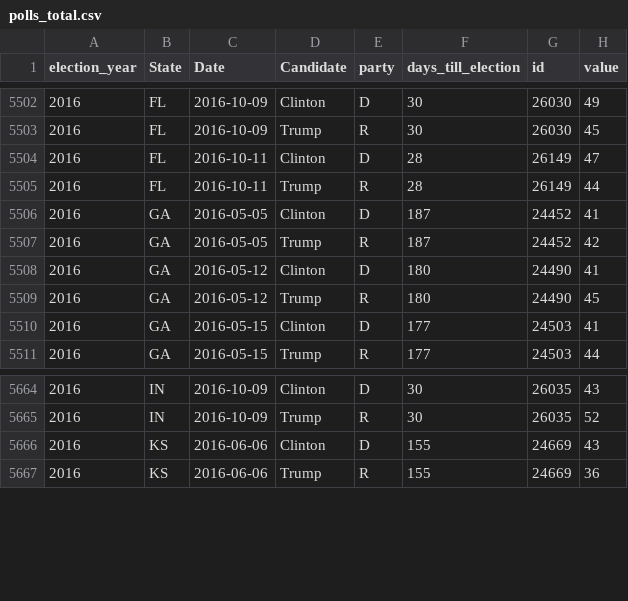
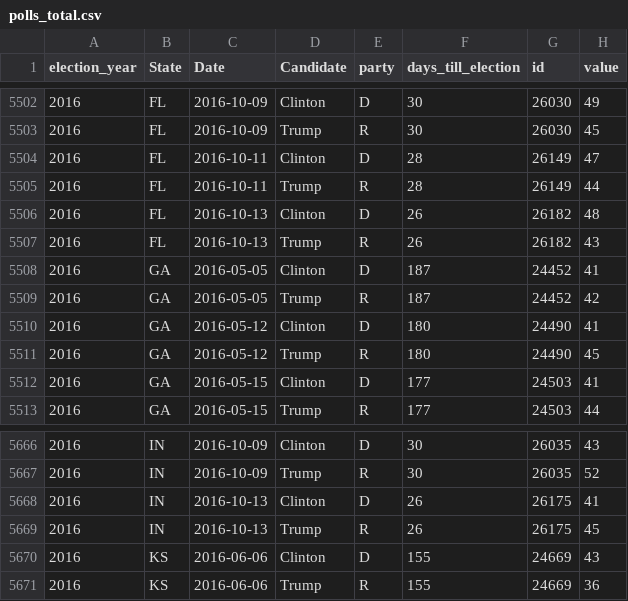
Before and after one commit to elliottevans/election-forecasts, a CSV file: polls/polls_total.csv, drawn as a sheet; only a part is shown, gaps mark what is left out.

```diff
--- a/polls/polls_total.csv
+++ b/polls/polls_total.csv
@@ -5505,2 +5505,4 @@
 "2016","FL",2016-10-11,"Trump","R",28,26149,44
+"2016","FL",2016-10-13,"Clinton","D",26,26182,48
+"2016","FL",2016-10-13,"Trump","R",26,26182,43
 "2016","GA",2016-05-05,"Clinton","D",187,24452,41
@@ -5665,2 +5667,4 @@
 "2016","IN",2016-10-09,"Trump","R",30,26035,52
+"2016","IN",2016-10-13,"Clinton","D",26,26175,41
+"2016","IN",2016-10-13,"Trump","R",26,26175,45
 "2016","KS",2016-06-06,"Clinton","D",155,24669,43
```
Also changed, not shown: forecasts/national_forecasts.csv, polls/polls_2016.csv, 10 other files.
